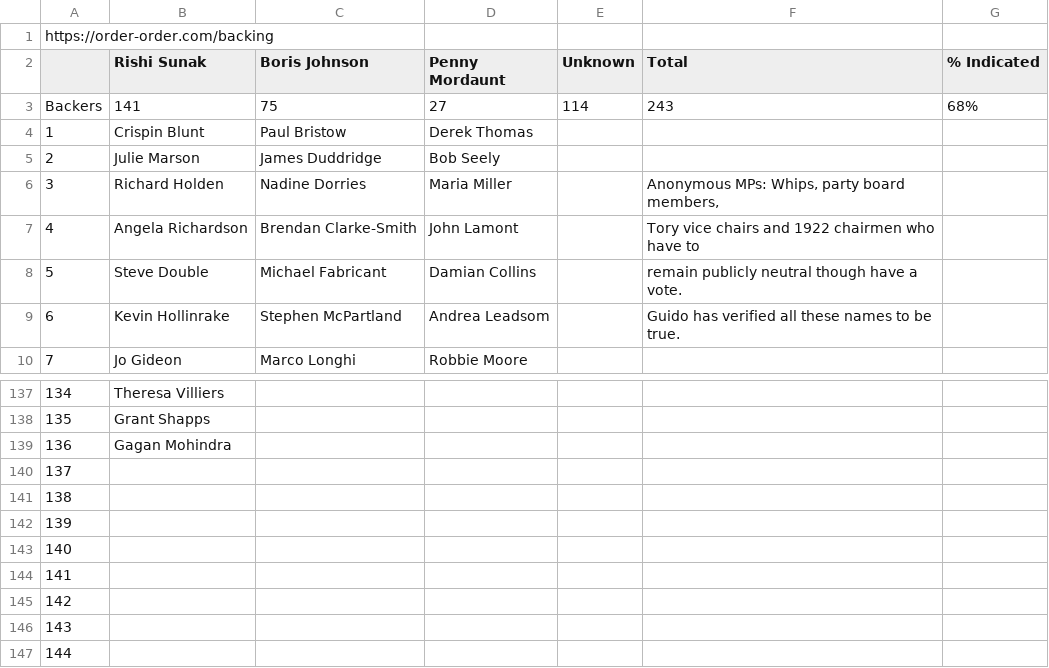
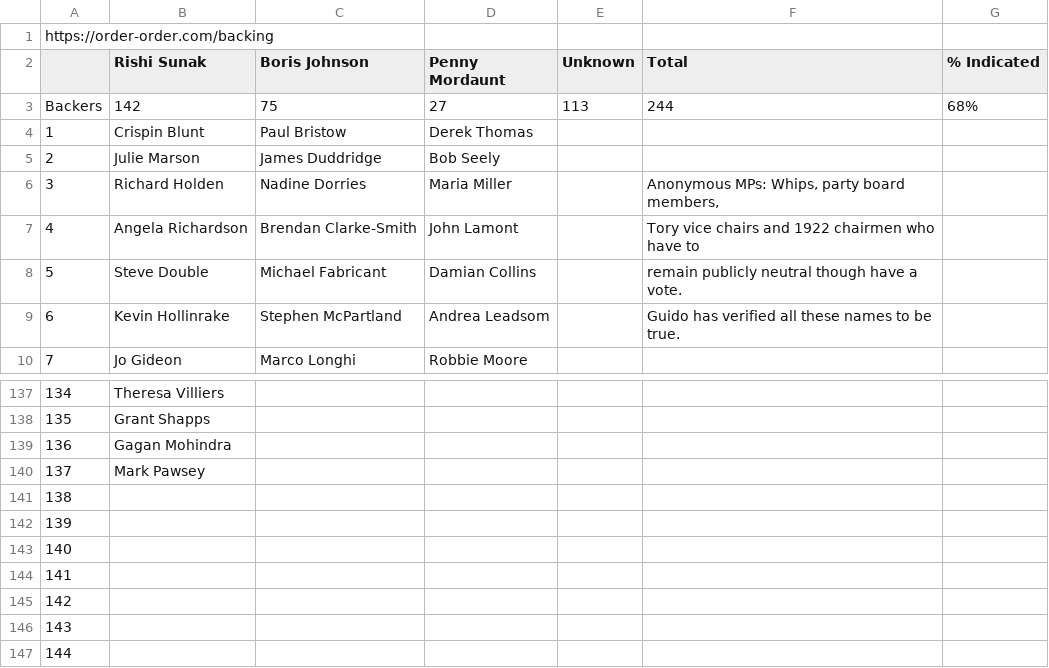
Before and after one commit to tomviner/scrape-tory-nominations, a CSV file: noms.csv, drawn as a sheet; only a part is shown, gaps mark what is left out; the diff names each change by its address in the sheet, - before the commit and + after, or states it on an @@ line.

```diff
--- a/noms.csv
+++ b/noms.csv
-B3 (Rishi Sunak): 141
+B3 (Rishi Sunak): 142
-E3 (Unknown): 114
+E3 (Unknown): 113
-F3 (Total): 243
+F3 (Total): 244
-B140 (Rishi Sunak): (empty)
+B140 (Rishi Sunak): Mark Pawsey
```
Also changed, not shown: gf-noms-time-series.csv, 2 other files.
